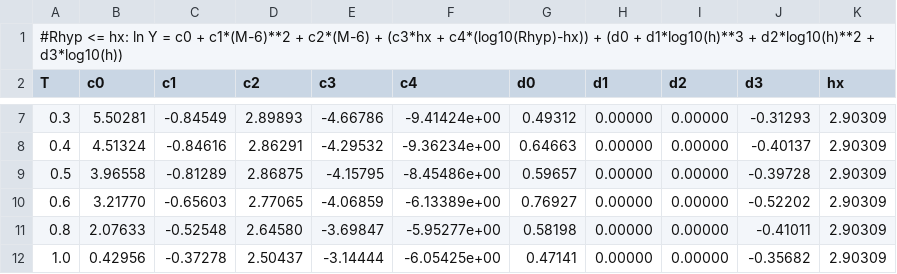
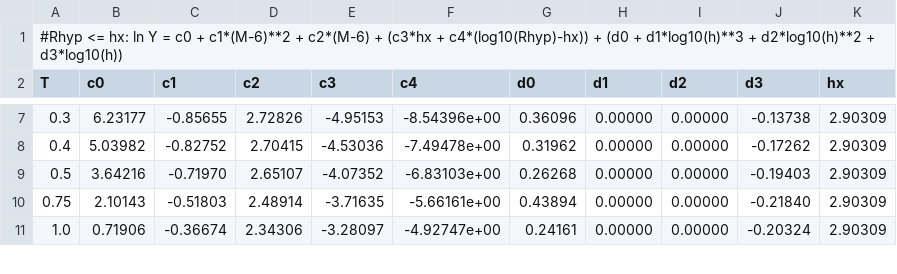
Before and after one commit to treviallen/manuscripts, a CSV file: 2019/nac_attenuation/ncc_gmm_coeffs.NGH.csv, drawn as a sheet; only a part is shown, gaps mark what is left out; the diff covers the shown part only.

```diff
--- a/2019/nac_attenuation/ncc_gmm_coeffs.NGH.csv
+++ b/2019/nac_attenuation/ncc_gmm_coeffs.NGH.csv
@@ -7,6 +7,5 @@ T, c0, c1, c2, c3, c4, d0, d1, d2, d3, hx
-0.3,5.50281,-0.84549,2.89893,-4.66786,-9.41424e+00,0.49312,0.00000,0.00000,-0.31293,2.90309
-0.4,4.51324,-0.84616,2.86291,-4.29532,-9.36234e+00,0.64663,0.00000,0.00000,-0.40137,2.90309
-0.5,3.96558,-0.81289,2.86875,-4.15795,-8.45486e+00,0.59657,0.00000,0.00000,-0.39728,2.90309
-0.6,3.21770,-0.65603,2.77065,-4.06859,-6.13389e+00,0.76927,0.00000,0.00000,-0.52202,2.90309
-0.8,2.07633,-0.52548,2.64580,-3.69847,-5.95277e+00,0.58198,0.00000,0.00000,-0.41011,2.90309
-1.0,0.42956,-0.37278,2.50437,-3.14444,-6.05425e+00,0.47141,0.00000,0.00000,-0.35682,2.90309
+0.3,6.23177,-0.85655,2.72826,-4.95153,-8.54396e+00,0.36096,0.00000,0.00000,-0.13738,2.90309
+0.4,5.03982,-0.82752,2.70415,-4.53036,-7.49478e+00,0.31962,0.00000,0.00000,-0.17262,2.90309
+0.5,3.64216,-0.71970,2.65107,-4.07352,-6.83103e+00,0.26268,0.00000,0.00000,-0.19403,2.90309
+0.75,2.10143,-0.51803,2.48914,-3.71635,-5.66161e+00,0.43894,0.00000,0.00000,-0.21840,2.90309
+1.0,0.71906,-0.36674,2.34306,-3.28097,-4.92747e+00,0.24161,0.00000,0.00000,-0.20324,2.90309
```
Also changed, not shown: 1 added row and 98 edited cells elsewhere in this file, 2019/nac_attenuation/ncc_gmm_coeffs.BS.csv, 2019/nac_attenuation/ncc_gmm_coeffs.OBE.csv, 2 other files.
